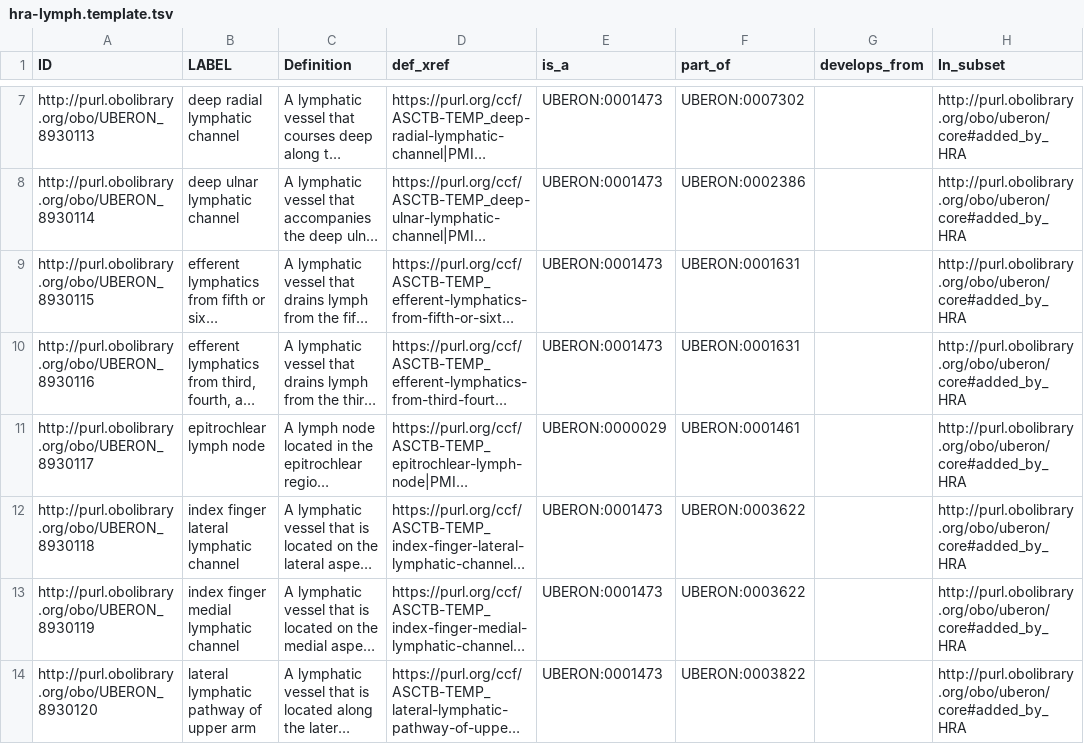
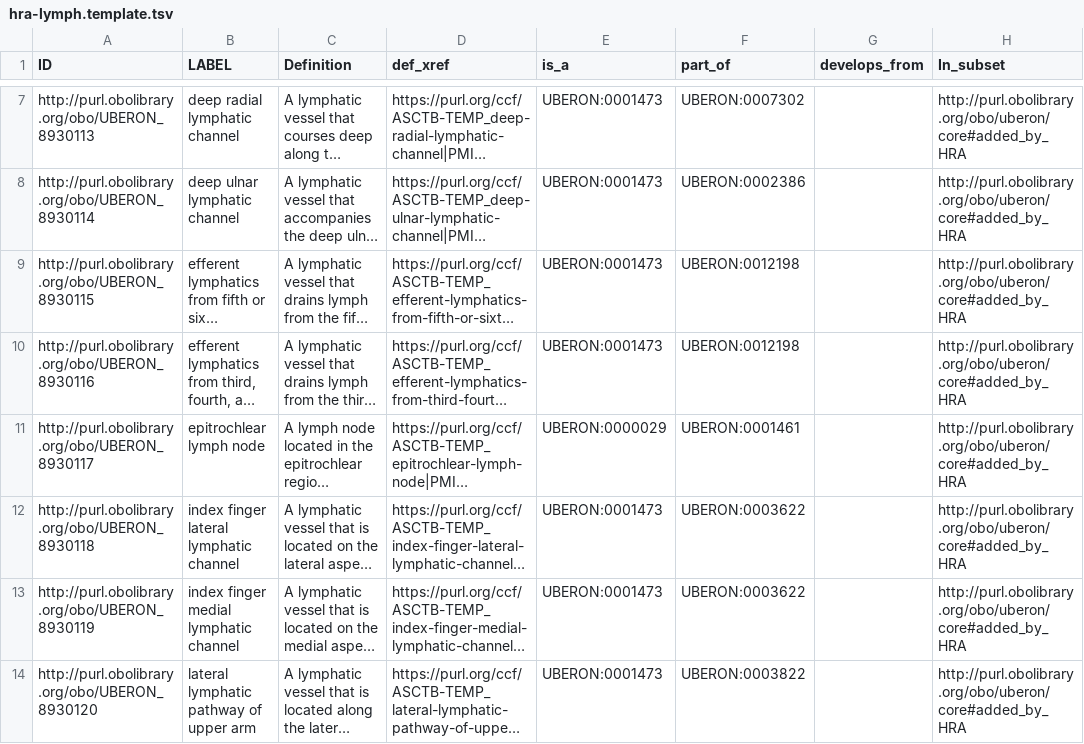
Before and after one commit to obophenotype/uberon, a TSV file: src/templates/hra-lymph.template.tsv, drawn as a sheet; only a part is shown, gaps mark what is left out; long unchanged cells end in …; the diff names each change by its address in the sheet, - before the commit and + after, or states it on an @@ line.

```diff
--- a/src/templates/hra-lymph.template.tsv
+++ b/src/templates/hra-lymph.template.tsv
-F9:F10 (part_of): UBERON:0001631
+F9:F10 (part_of): UBERON:0012198
```
